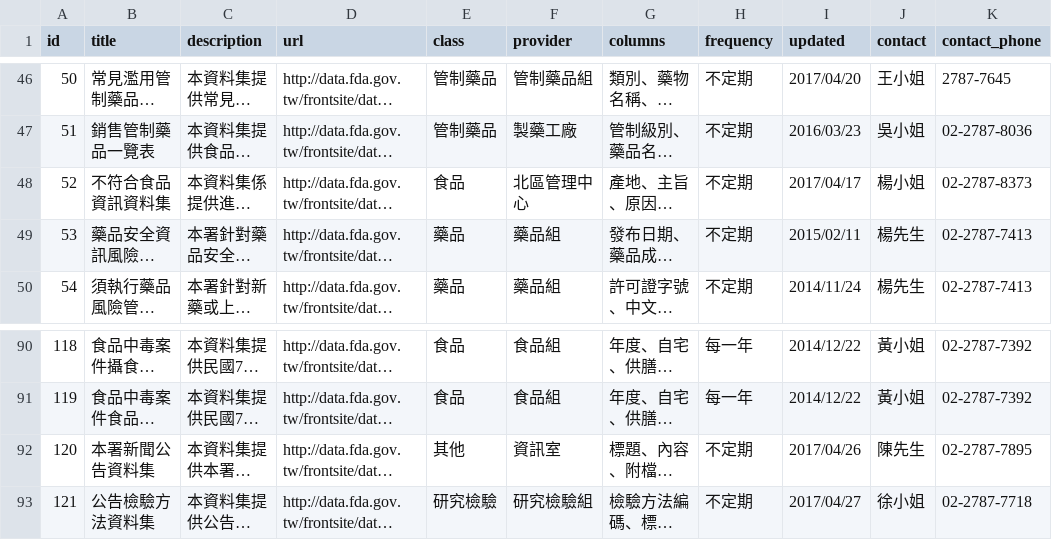
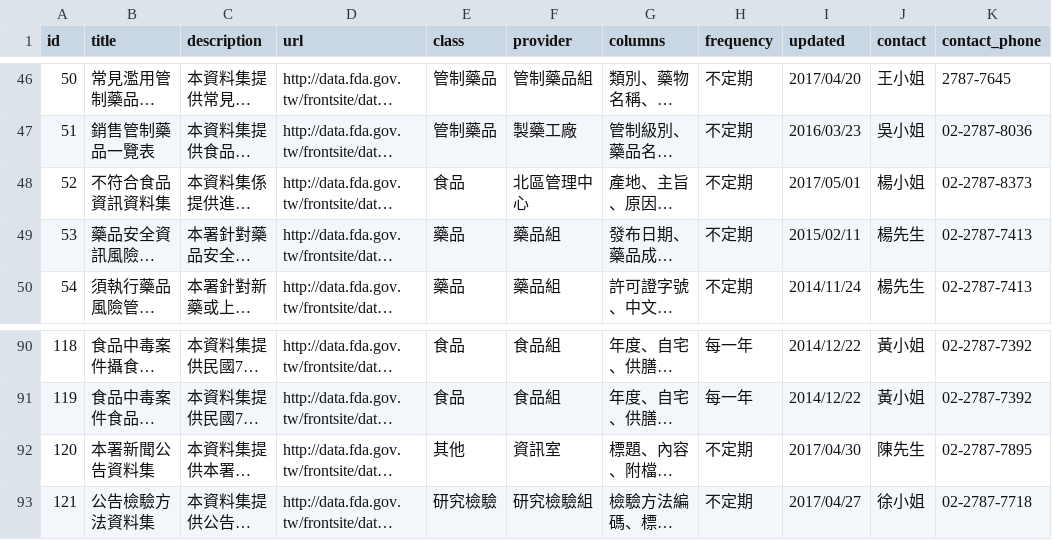
Before and after one commit to kiang/data.fda.gov.tw-list, a CSV file: list.csv, drawn as a sheet; only a part is shown, gaps mark what is left out; long unchanged cells end in …; the diff names each change by its address in the sheet, - before the commit and + after, or states it on an @@ line.

Commit message:
update datasets @ 2017-05-02 00:55:01

```diff
--- a/list.csv
+++ b/list.csv
-I48 (updated): 2017/04/17
+I48 (updated): 2017/05/01
-I92 (updated): 2017/04/26
+I92 (updated): 2017/04/30
```
Also changed, not shown: 2 other files.
